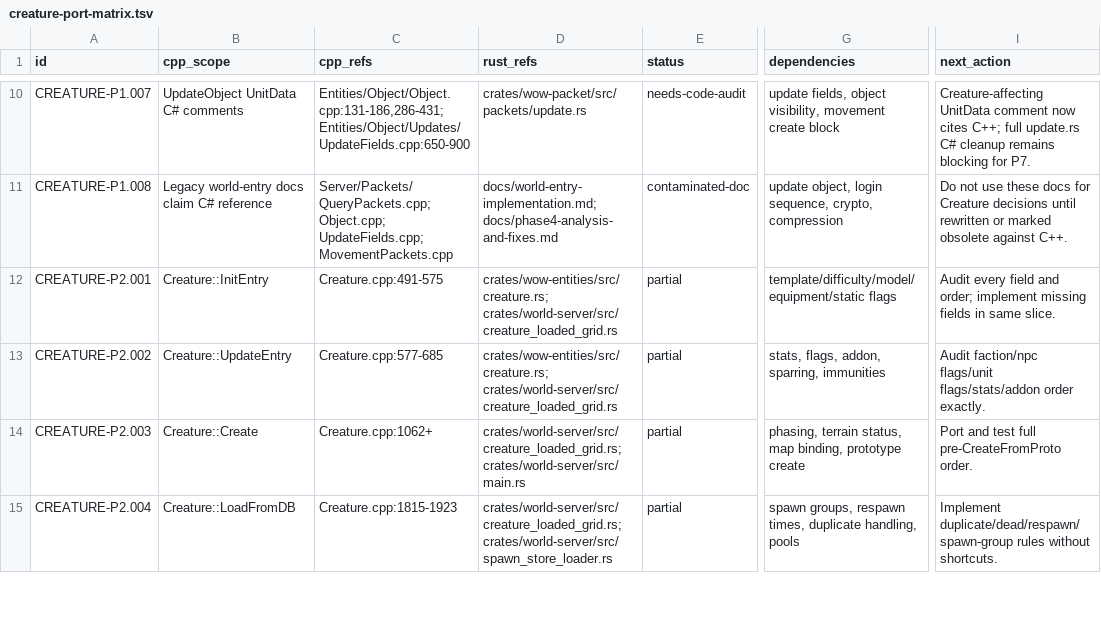
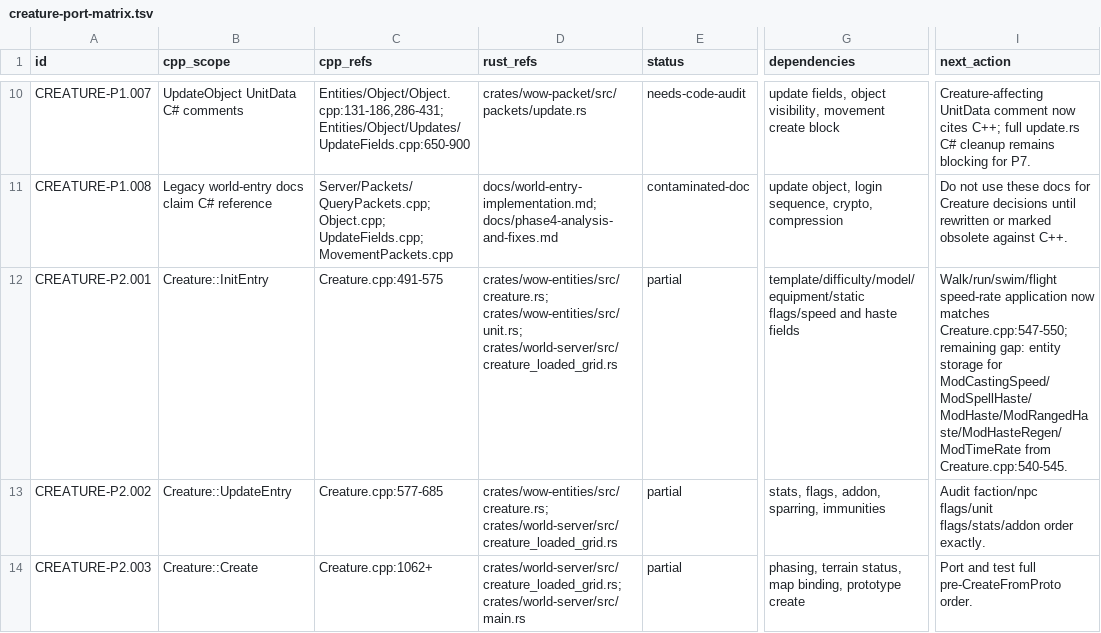
Before and after one commit to alseif0x/rustycore, a TSV file: docs/migration/inventory/creature-port-matrix.tsv, drawn as a sheet; only a part is shown, gaps mark what is left out; the shorter side is filled out with more unchanged rows; the diff names each change by its address in the sheet, - before the commit and + after, or states it on an @@ line.

Commit message:
Apply creature init speed rates

```diff
--- a/docs/migration/inventory/creature-port-matrix.tsv
+++ b/docs/migration/inventory/creature-port-matrix.tsv
-D12 (rust_refs): crates/wow-entities/src/creature.rs; crates/world-server/src/creature_loaded_grid.rs
+D12 (rust_refs): crates/wow-entities/src/creature.rs; crates/wow-entities/src/unit.rs; crates/world-server/src/creature_loaded_grid.rs
-G12 (dependencies): template/difficulty/model/equipment/static flags
+G12 (dependencies): template/difficulty/model/equipment/static flags/speed and haste fields
-I12 (next_action): Audit every field and order; implement missing fields in same slice.
+I12 (next_action): Walk/run/swim/flight speed-rate application now matches Creature.cpp:547-550; remaining gap: entity storage for ModCastingSpeed/ModSpellHaste/ModHaste/ModRangedHaste/ModHasteRegen/ModTimeRate from Creature.cpp:540-545.
```
Also changed, not shown: 2 other files.
